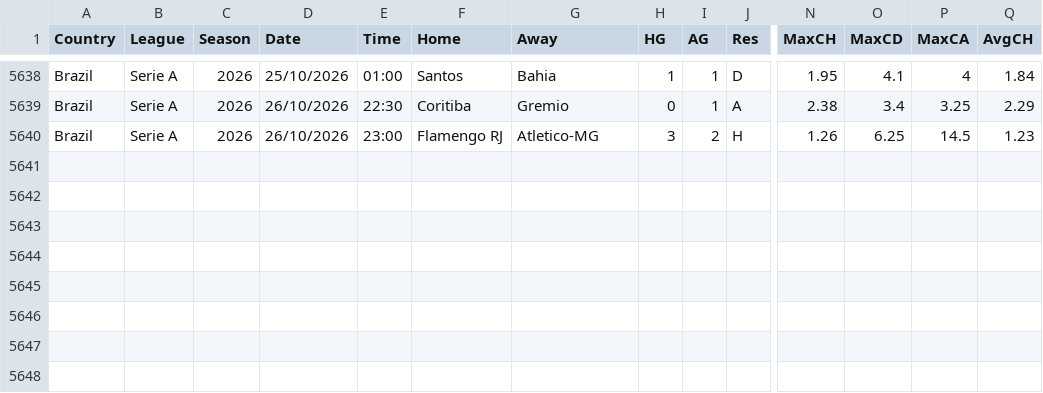
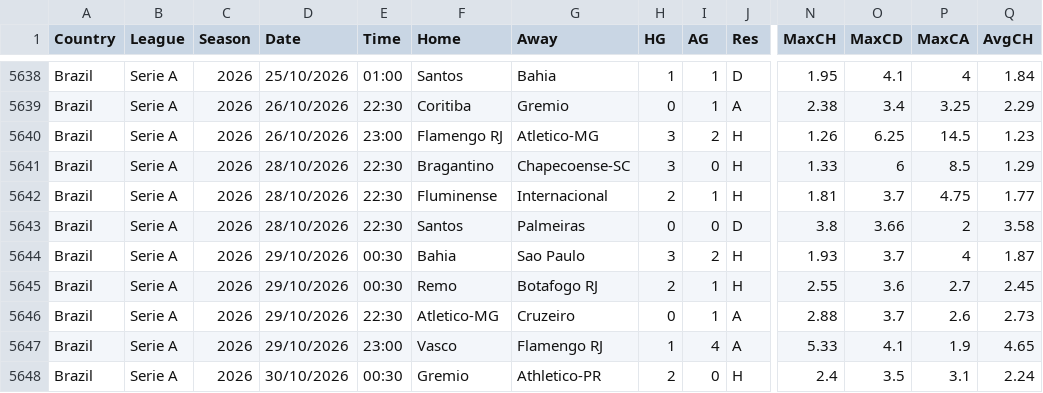
Before and after one commit to alprnozdmir/Alperen-cloud, a CSV file: data/BRA.csv, drawn as a sheet; only a part is shown, gaps mark what is left out; rows hold the shown columns only; the diff names each change by its address in the sheet, - before the commit and + after, or states it on an @@ line.

```diff
--- a/data/BRA.csv
+++ b/data/BRA.csv
+row 5641: Brazil | Serie A | 2026 | 28/10/2026 | 22:30 | Bragantino | Chapecoense-SC | 3 | 0 | H | 1.33 | 6 | 8.5 | 1.29
+row 5642: Brazil | Serie A | 2026 | 28/10/2026 | 22:30 | Fluminense | Internacional | 2 | 1 | H | 1.81 | 3.7 | 4.75 | 1.77
+row 5643: Brazil | Serie A | 2026 | 28/10/2026 | 22:30 | Santos | Palmeiras | 0 | 0 | D | 3.8 | 3.66 | 2 | 3.58
+row 5644: Brazil | Serie A | 2026 | 29/10/2026 | 00:30 | Bahia | Sao Paulo | 3 | 2 | H | 1.93 | 3.7 | 4 | 1.87
+row 5645: Brazil | Serie A | 2026 | 29/10/2026 | 00:30 | Remo | Botafogo RJ | 2 | 1 | H | 2.55 | 3.6 | 2.7 | 2.45
+row 5646: Brazil | Serie A | 2026 | 29/10/2026 | 22:30 | Atletico-MG | Cruzeiro | 0 | 1 | A | 2.88 | 3.7 | 2.6 | 2.73
+row 5647: Brazil | Serie A | 2026 | 29/10/2026 | 23:00 | Vasco | Flamengo RJ | 1 | 4 | A | 5.33 | 4.1 | 1.9 | 4.65
+row 5648: Brazil | Serie A | 2026 | 30/10/2026 | 00:30 | Gremio | Athletico-PR | 2 | 0 | H | 2.4 | 3.5 | 3.1 | 2.24
```
Also changed, not shown: data/I1_2627.csv, data/I2_2627.csv, 4 other files.
